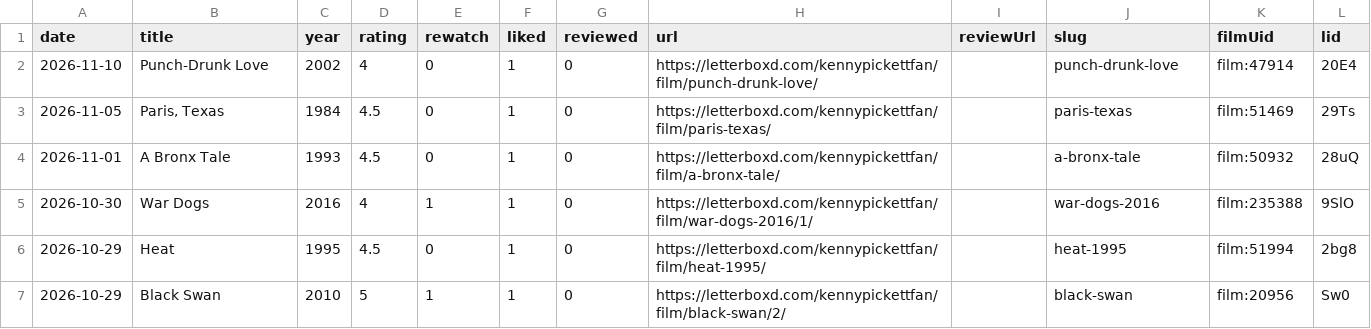
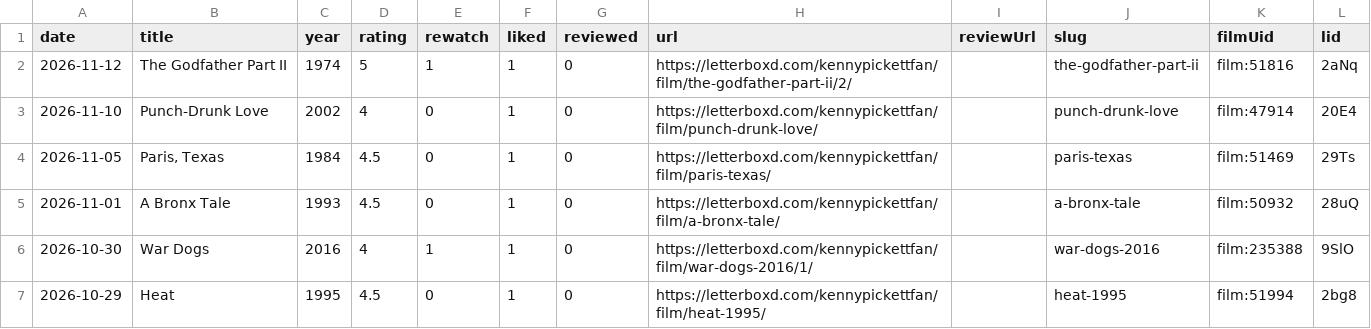
Before and after one commit to lhleap07-del/letterboxd-diary, a CSV file: images/letterboxd-diary.csv, drawn as a sheet; only a part is shown; the shorter side is filled out with more unchanged rows; the diff names each change by its address in the sheet, - before the commit and + after, or states it on an @@ line.

```diff
--- a/images/letterboxd-diary.csv
+++ b/images/letterboxd-diary.csv
+row 2: 2026-11-12 | The Godfather Part II | 1974 | 5 | 1 | 1 | 0 | https://letterboxd.com/kennypickettfan/film/the-godfather-part-ii/2/ |  | the-godfather-part-ii | film:51816 | 2aNq
```
Also changed, not shown: 10 other files.
